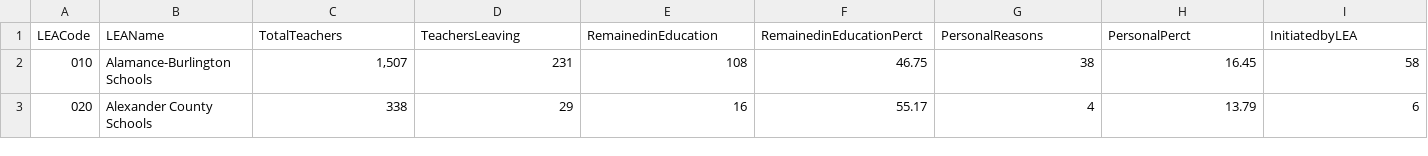
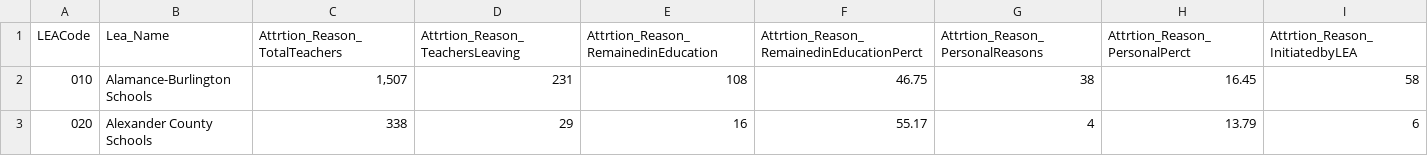
Before and after one commit to wtubin/TeacherRetentionofNC, a CSV file: 2014/School Datasets/SchoolTeacherAttritionByReason2014.csv, drawn as a sheet; only a part is shown; the diff covers the shown part only; the diff names each change by its address in the sheet, - before the commit and + after, or states it on an @@ line.

```diff
--- a/2014/School Datasets/SchoolTeacherAttritionByReason2014.csv
+++ b/2014/School Datasets/SchoolTeacherAttritionByReason2014.csv
-B1: LEAName
+B1: Lea_Name
-C1: TotalTeachers
+C1: Attrtion_Reason_TotalTeachers
-D1: TeachersLeaving
+D1: Attrtion_Reason_TeachersLeaving
-E1: RemainedinEducation
+E1: Attrtion_Reason_RemainedinEducation
-F1: RemainedinEducationPerct
+F1: Attrtion_Reason_RemainedinEducationPerct
-G1: PersonalReasons
+G1: Attrtion_Reason_PersonalReasons
-H1: PersonalPerct
+H1: Attrtion_Reason_PersonalPerct
-I1: InitiatedbyLEA
+I1: Attrtion_Reason_InitiatedbyLEA
```
Also changed, not shown: 5 edited cells elsewhere in this file, 2017/School Datasets/CrimeData2017.csv, 31 other files.
